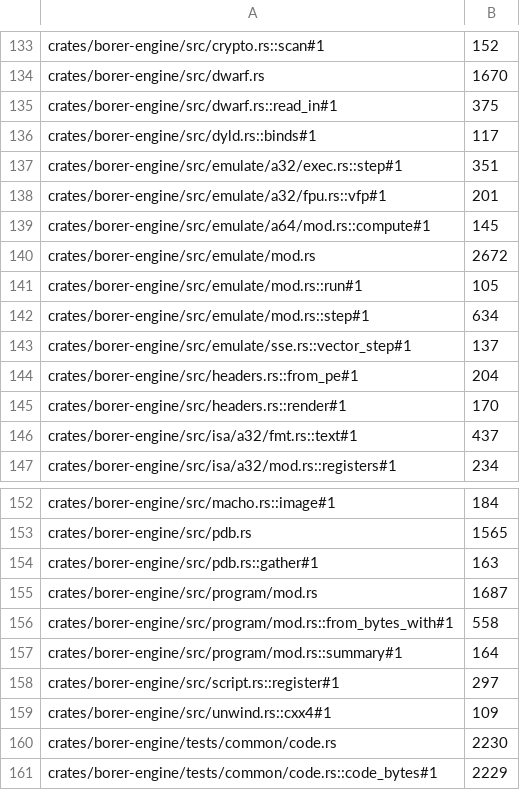
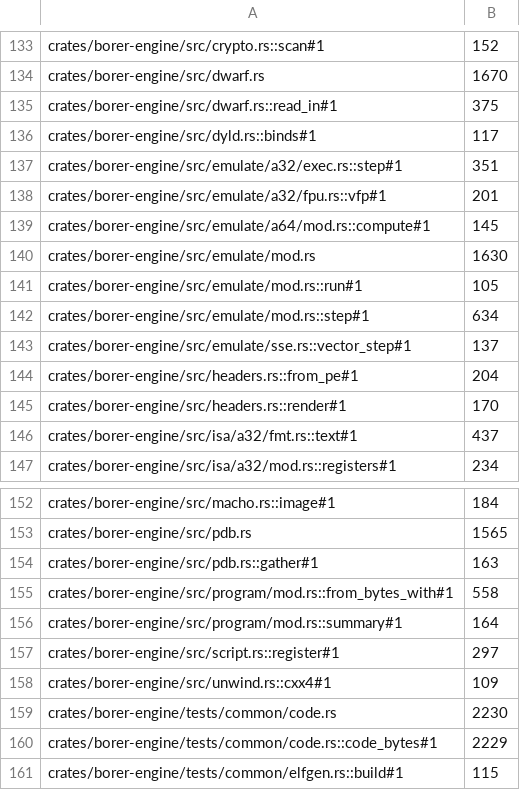
Before and after one commit to imjustprism/borer, a TSV file: scripts/check/sizes.tsv, drawn as a sheet; only a part is shown, gaps mark what is left out; the shorter side is filled out with more unchanged rows.

```diff
--- a/scripts/check/sizes.tsv
+++ b/scripts/check/sizes.tsv
@@ -139,3 +139,3 @@ crates/borer-engine/src/emulate/a32/fpu.rs::vfp#1	201
 crates/borer-engine/src/emulate/a64/mod.rs::compute#1	145
-crates/borer-engine/src/emulate/mod.rs	2672
+crates/borer-engine/src/emulate/mod.rs	1630
 crates/borer-engine/src/emulate/mod.rs::run#1	105
@@ -154,3 +154,2 @@ crates/borer-engine/src/pdb.rs	1565
 crates/borer-engine/src/pdb.rs::gather#1	163
-crates/borer-engine/src/program/mod.rs	1687
 crates/borer-engine/src/program/mod.rs::from_bytes_with#1	558
```
Also changed, not shown: 4 other files.
